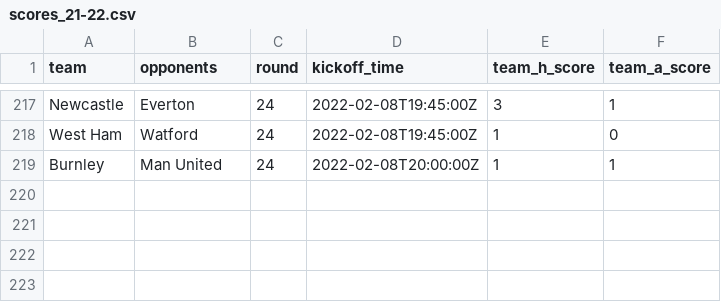
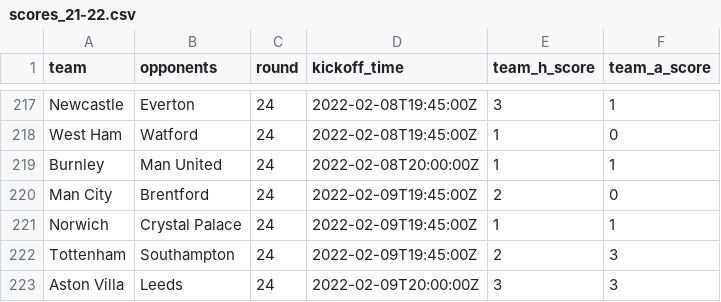
Before and after one commit to eivindhammers/filserver, a CSV file: scores_21-22.csv, drawn as a sheet; only a part is shown, gaps mark what is left out; the diff names each change by its address in the sheet, - before the commit and + after, or states it on an @@ line.

Commit message:
update scores

```diff
--- a/scores_21-22.csv
+++ b/scores_21-22.csv
+row 220: Man City | Brentford | 24 | 2022-02-09T19:45:00Z | 2 | 0
+row 221: Norwich | Crystal Palace | 24 | 2022-02-09T19:45:00Z | 1 | 1
+row 222: Tottenham | Southampton | 24 | 2022-02-09T19:45:00Z | 2 | 3
+row 223: Aston Villa | Leeds | 24 | 2022-02-09T20:00:00Z | 3 | 3
```
